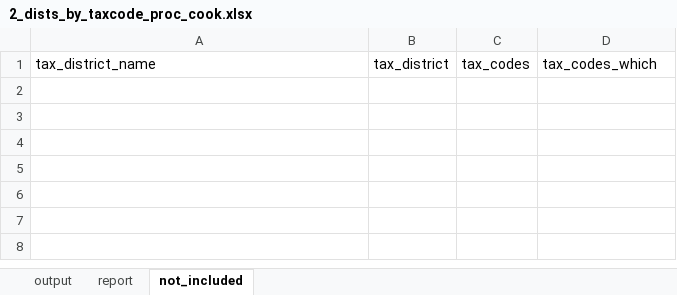
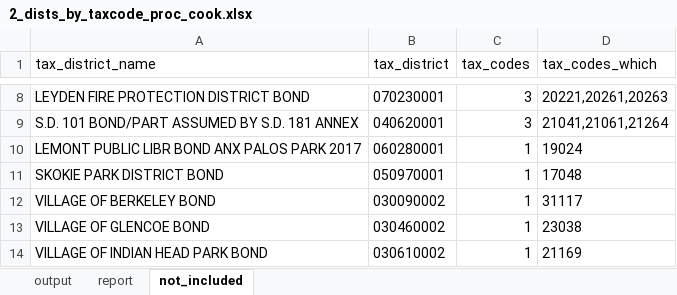
Before and after one commit to AbahlsCMAP/effective_property_tax, an Excel workbook: outputs/2_dists_by_taxcode_proc_cook.xlsx, sheet not_included, drawn as a sheet; only a part is shown, gaps mark what is left out; values as stored, in another font and other column widths than the file's, no borders; the diff covers the shown part only; the diff names each change by its address in the sheet, - before the commit and + after, or states it on an @@ line.

```diff
--- a/outputs/2_dists_by_taxcode_proc_cook.xlsx (sheet not_included)
+++ b/outputs/2_dists_by_taxcode_proc_cook.xlsx (sheet not_included)
+row 8: LEYDEN FIRE PROTECTION DISTRICT BOND | 070230001 | 3 | 20221,20261,20263
+row 9: S.D. 101 BOND/PART ASSUMED BY S.D. 181 ANNEX | 040620001 | 3 | 21041,21061,21264
+row 10: LEMONT PUBLIC LIBR BOND ANX PALOS PARK 2017 | 060280001 | 1 | 19024
+row 11: SKOKIE PARK DISTRICT BOND | 050970001 | 1 | 17048
+row 12: VILLAGE OF BERKELEY BOND | 030090002 | 1 | 31117
+row 13: VILLAGE OF GLENCOE BOND | 030460002 | 1 | 23038
+row 14: VILLAGE OF INDIAN HEAD PARK BOND | 030610002 | 1 | 21169
```
Also changed, not shown: 6 added rows elsewhere in this sheet, sheet output, sheet report, 21 other files.
